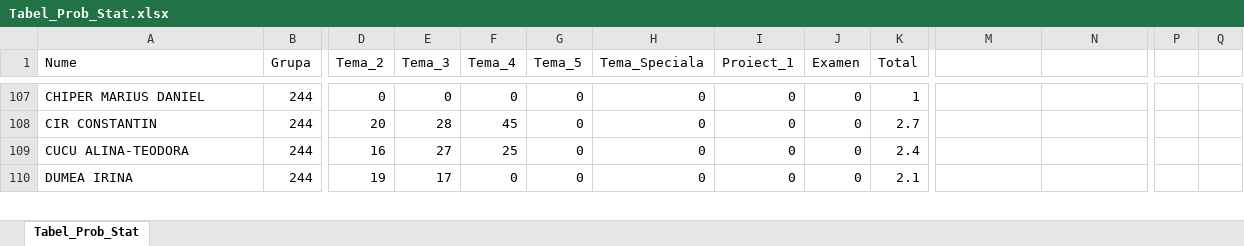
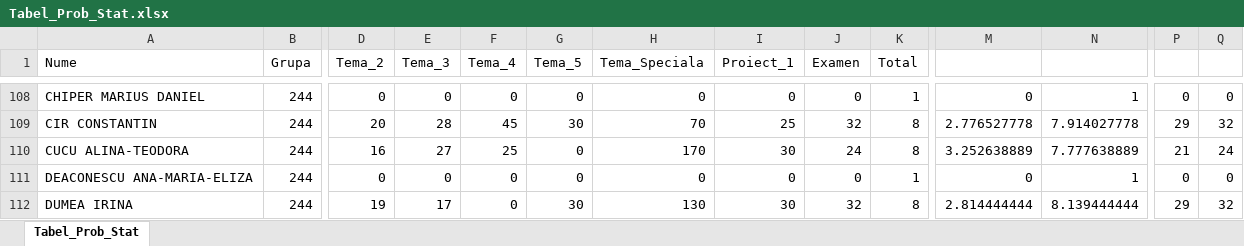
Before and after one commit to AlexAmarioarei/AlexAmarioarei.github.io, an Excel workbook: Teaching/ProbabilityStatistics/results/Tabel_Prob_Stat.xlsx, sheet Tabel_Prob_Stat, drawn as a sheet; only a part is shown, gaps mark what is left out; values as stored, in another font and other column widths than the file's, no borders; addresses are those after the commit; rows hold the shown columns only; the diff covers the shown part only; the diff names each change by its address in the sheet, - before the commit and + after, or states it on an @@ line.

```diff
--- a/Teaching/ProbabilityStatistics/results/Tabel_Prob_Stat.xlsx (sheet Tabel_Prob_Stat)
+++ b/Teaching/ProbabilityStatistics/results/Tabel_Prob_Stat.xlsx (sheet Tabel_Prob_Stat)
-M108: (empty)
+M108: 0
-N108: (empty)
+N108: 1
-P108: (empty)
+P108: 0
-Q108: (empty)
+Q108: 0
-G109 (Tema_5): 0
+G109 (Tema_5): 30
-H109 (Tema_Speciala): 0
+H109 (Tema_Speciala): 70
-I109 (Proiect_1): 0
+I109 (Proiect_1): 25
-J109 (Examen): 0
+J109 (Examen): 32
-K109 (Total): 2.7
+K109 (Total): 8
-M109: (empty)
+M109: 2.776527778
-N109: (empty)
+N109: 7.914027778
-P109: (empty)
+P109: 29
-Q109: (empty)
+Q109: 32
-H110 (Tema_Speciala): 0
+H110 (Tema_Speciala): 170
-I110 (Proiect_1): 0
+I110 (Proiect_1): 30
-J110 (Examen): 0
+J110 (Examen): 24
-K110 (Total): 2.4
+K110 (Total): 8
-M110: (empty)
+M110: 3.252638889
-N110: (empty)
+N110: 7.777638889
-P110: (empty)
+P110: 21
-Q110: (empty)
+Q110: 24
+row 111: DEACONESCU ANA-MARIA-ELIZA | 244 | 0 | 0 | 0 | 0 | 0 | 0 | 0 | 1 | 0 | 1 | 0 | 0
-G112 (Tema_5): 0
+G112 (Tema_5): 30
-H112 (Tema_Speciala): 0
+H112 (Tema_Speciala): 130
-I112 (Proiect_1): 0
+I112 (Proiect_1): 30
-J112 (Examen): 0
+J112 (Examen): 32
-K112 (Total): 2.1
+K112 (Total): 8
-M112: (empty)
+M112: 2.814444444
-N112: (empty)
+N112: 8.139444444
-P112: (empty)
+P112: 29
-Q112: (empty)
+Q112: 32
```
Also changed, not shown: 1 added row, 101 removed rows and 201 edited cells elsewhere in this sheet, formulas that keep their value, hidden cells, 3 other files.
